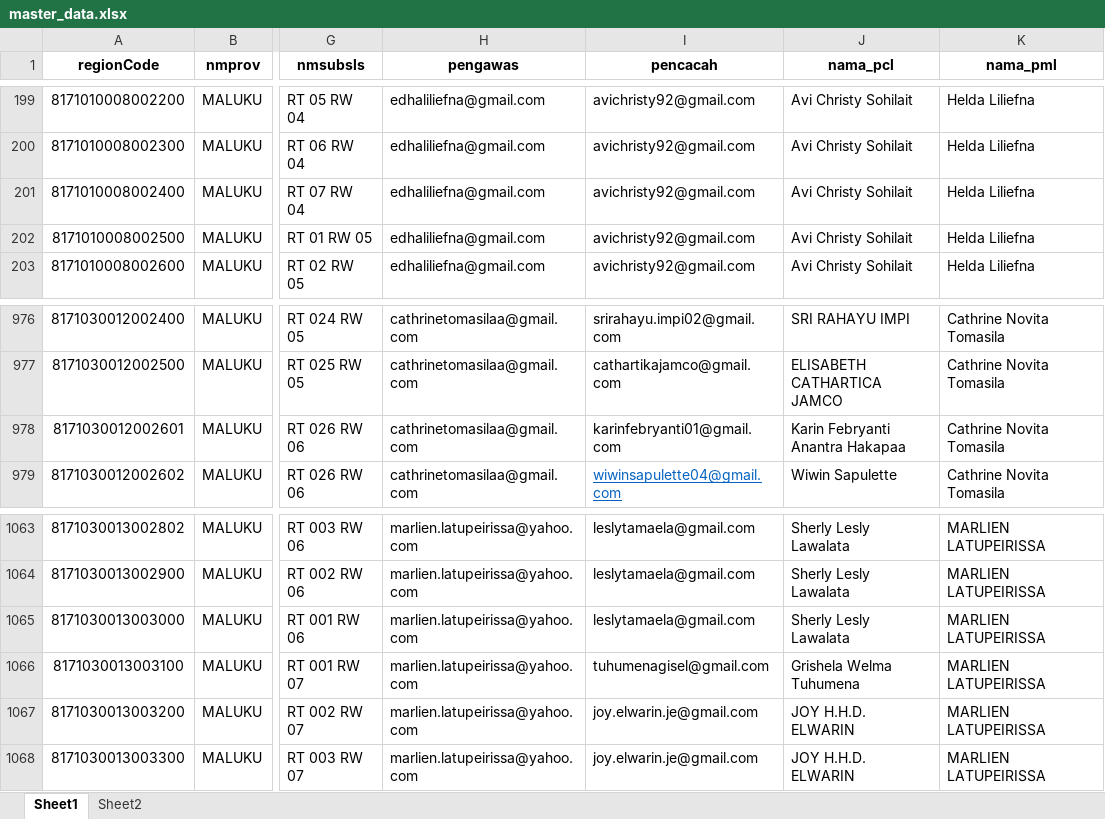
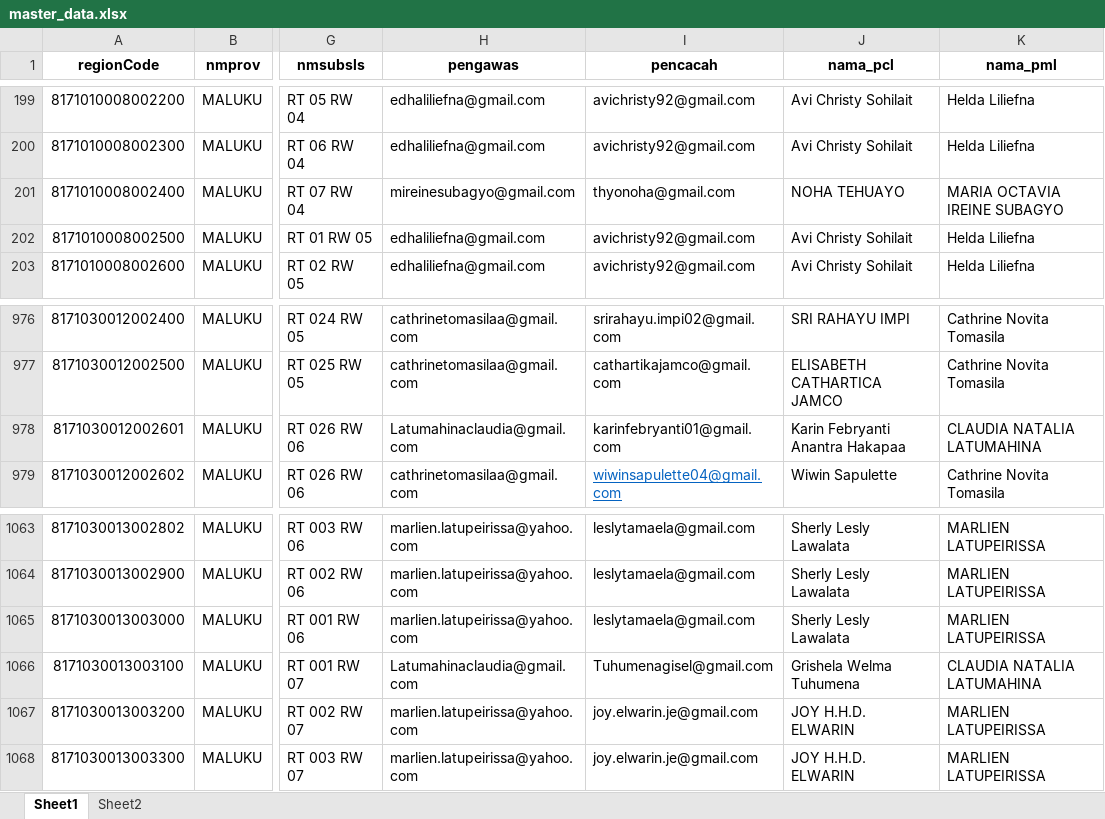
Before and after one commit to zokta77/monitoring-petugas, an Excel workbook: data/master_data.xlsx, sheet Sheet1, drawn as a sheet; only a part is shown, gaps mark what is left out; values as stored, in another font and other column widths than the file's, no borders; the diff names each change by its address in the sheet, - before the commit and + after, or states it on an @@ line.

```diff
--- a/data/master_data.xlsx (sheet Sheet1)
+++ b/data/master_data.xlsx (sheet Sheet1)
-H201 (pengawas): edhaliliefna@gmail.com
+H201 (pengawas): mireinesubagyo@gmail.com
-I201 (pencacah): avichristy92@gmail.com
+I201 (pencacah): thyonoha@gmail.com
-J201 (nama_pcl): Avi Christy Sohilait
+J201 (nama_pcl): NOHA TEHUAYO
-K201 (nama_pml): Helda Liliefna
+K201 (nama_pml): MARIA OCTAVIA IREINE SUBAGYO
-H978 (pengawas): cathrinetomasilaa@gmail.com
+H978 (pengawas): Latumahinaclaudia@gmail.com
-K978 (nama_pml): Cathrine Novita Tomasila
+K978 (nama_pml): CLAUDIA NATALIA LATUMAHINA
-H1066 (pengawas): marlien.latupeirissa@yahoo.com
+H1066 (pengawas): Latumahinaclaudia@gmail.com
-I1066 (pencacah): tuhumenagisel@gmail.com
+I1066 (pencacah): Tuhumenagisel@gmail.com
-K1066 (nama_pml): MARLIEN LATUPEIRISSA
+K1066 (nama_pml): CLAUDIA NATALIA LATUMAHINA
```
Also changed, not shown: sheet Sheet2, data/SCRAPING_REKAP_SE2026_AMBON_LATEST.xlsx, 2 other files.
